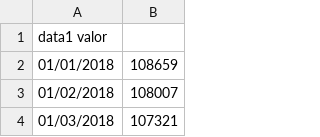
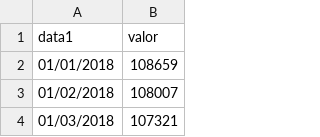
Before and after one commit to CassioRocha/Dadoscd, a CSV file: dado.csv, drawn as a sheet; only a part is shown.

Commit message:
Update dado.csv

```diff
--- a/dado.csv
+++ b/dado.csv
@@ -1,2 +1,2 @@
-data1   valor
+data1  , valor
 01/01/2018,  108659
```
